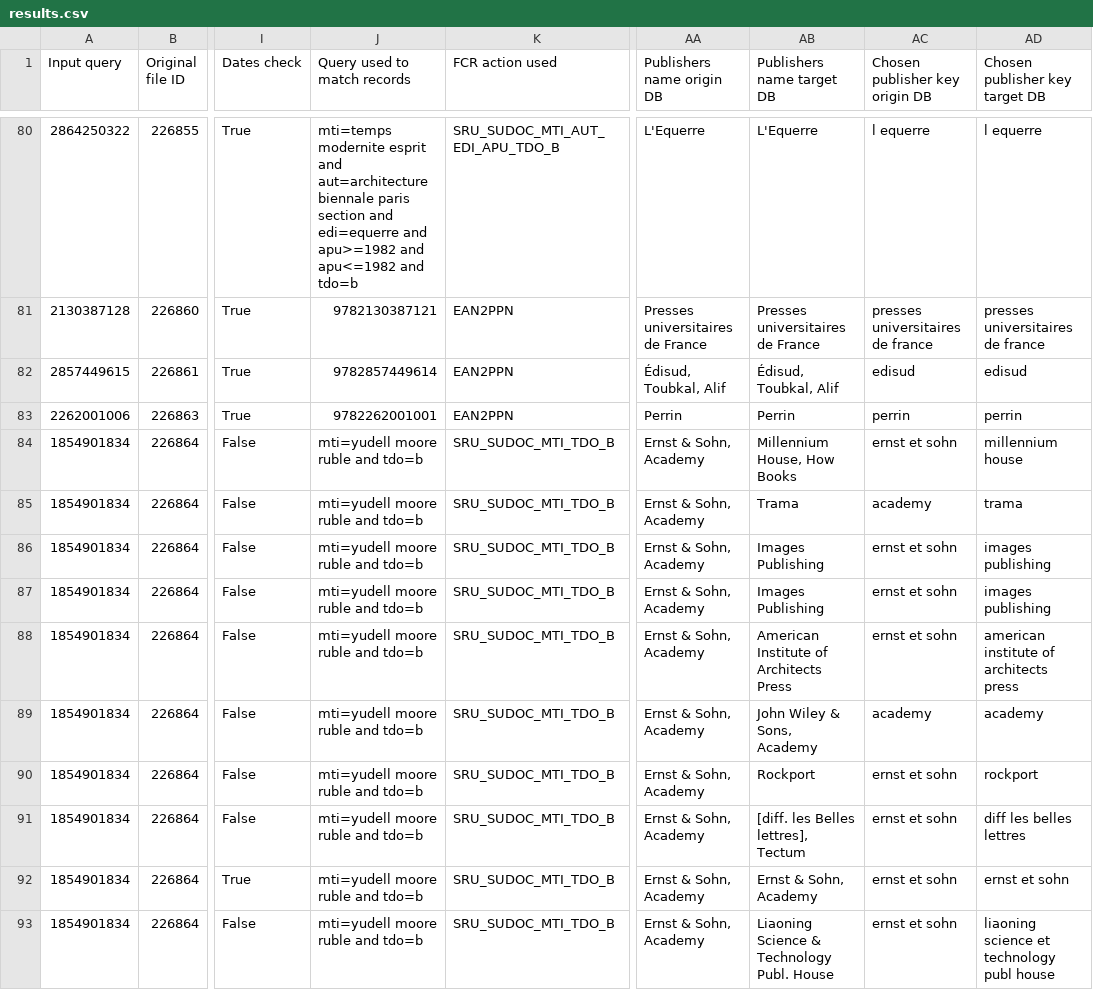
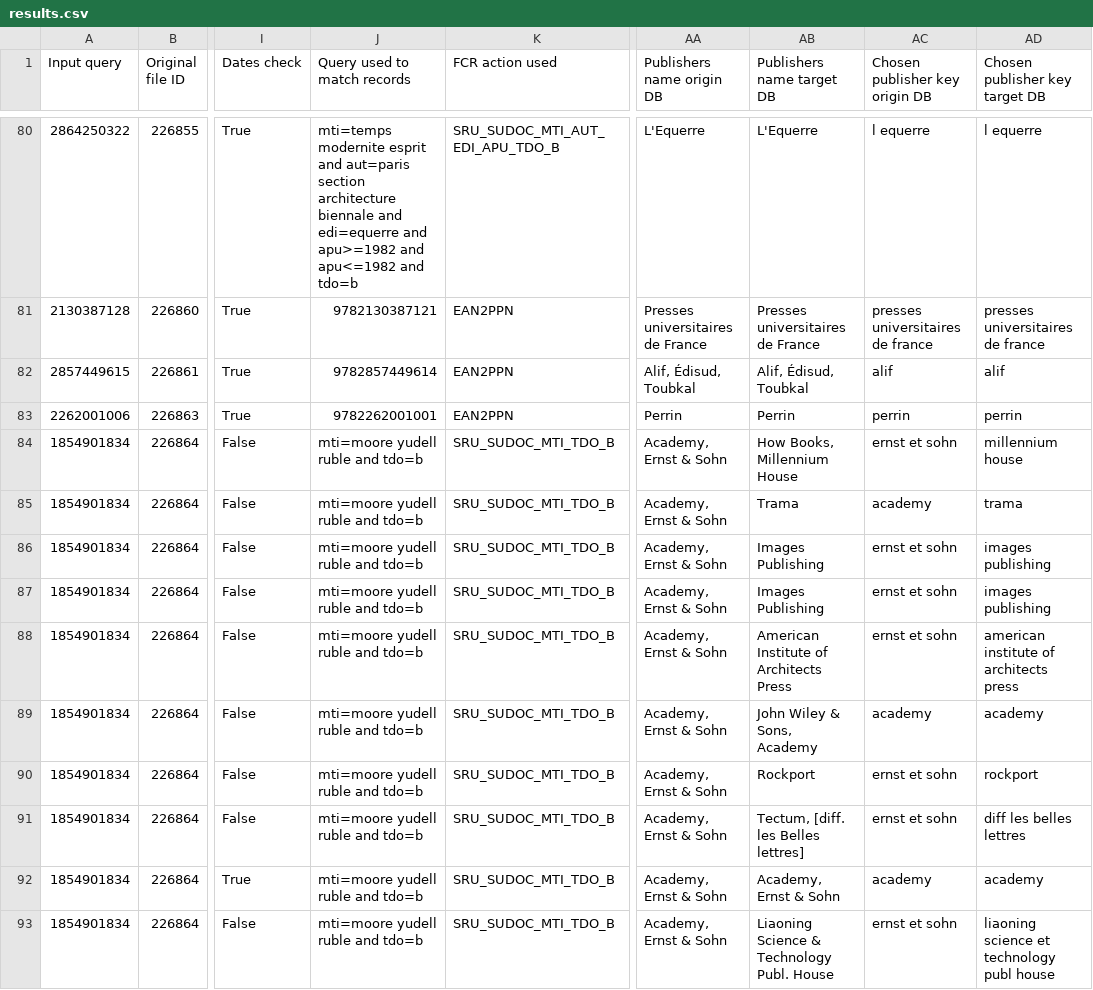
Before and after one commit to Alban-Peyrat/Find_and_Compare_Records, a CSV file: test_files/results/BETTER_ITEM_NO_ISBN/results.csv, drawn as a sheet; only a part is shown, gaps mark what is left out; the diff covers the shown part only; the diff names each change by its address in the sheet, - before the commit and + after, or states it on an @@ line.

```diff
--- a/test_files/results/BETTER_ITEM_NO_ISBN/results.csv
+++ b/test_files/results/BETTER_ITEM_NO_ISBN/results.csv
-J80 (Query used to match records): …esprit and aut=architecture biennale paris section and edi=equerre…
+J80 (Query used to match records): …esprit and aut=paris section architecture biennale and edi=equerre…
-AA82 (Publishers name origin DB): Édisud, Toubkal, Alif
+AA82 (Publishers name origin DB): Alif, Édisud, Toubkal
-AB82 (Publishers name target DB): Édisud, Toubkal, Alif
+AB82 (Publishers name target DB): Alif, Édisud, Toubkal
-AC82 (Chosen publisher key origin DB): edisud
+AC82 (Chosen publisher key origin DB): alif
-AD82 (Chosen publisher key target DB): edisud
+AD82 (Chosen publisher key target DB): alif
-J84:J93 (Query used to match records): mti=yudell moore ruble and tdo=b
+J84:J93 (Query used to match records): mti=moore yudell ruble and tdo=b
-AA84:AA93 (Publishers name origin DB): Ernst & Sohn, Academy
+AA84:AA93 (Publishers name origin DB): Academy, Ernst & Sohn
-AB84 (Publishers name target DB): Millennium House, How Books
+AB84 (Publishers name target DB): How Books, Millennium House
-AB91 (Publishers name target DB): [diff. les Belles lettres], Tectum
+AB91 (Publishers name target DB): Tectum, [diff. les Belles lettres]
-AB92 (Publishers name target DB): Ernst & Sohn, Academy
+AB92 (Publishers name target DB): Academy, Ernst & Sohn
-AC92 (Chosen publisher key origin DB): ernst et sohn
+AC92 (Chosen publisher key origin DB): academy
-AD92 (Chosen publisher key target DB): ernst et sohn
+AD92 (Chosen publisher key target DB): academy
```
Also changed, not shown: 93 edited cells elsewhere in this file, test_files/results/BETTER_ITEM/results.csv, test_files/results/BETTER_ITEM_DVD/results.csv, 7 other files.
